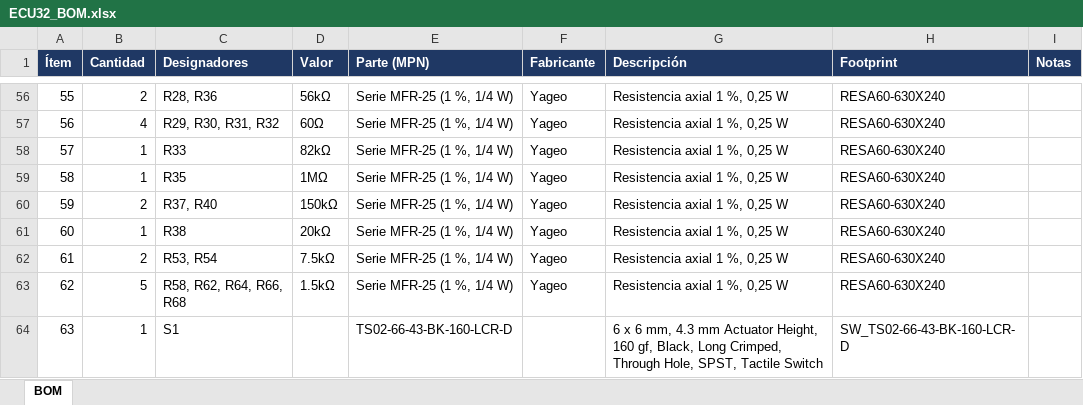
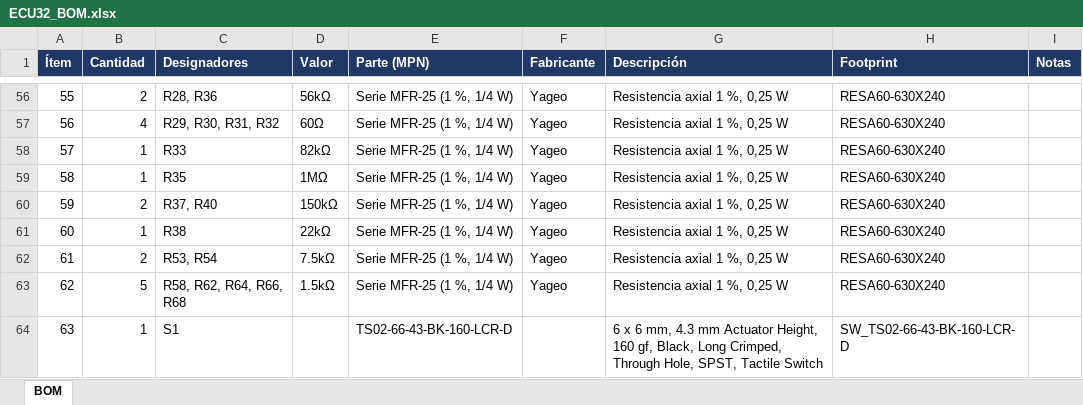
Before and after one commit to Mateo-Opertti/ECU32, an Excel workbook: hardware/bom/ECU32_BOM.xlsx, sheet BOM, drawn as a sheet; only a part is shown, gaps mark what is left out; values as stored, in another font and other column widths than the file's, no borders; the diff names each change by its address in the sheet, - before the commit and + after, or states it on an @@ line.

```diff
--- a/hardware/bom/ECU32_BOM.xlsx (sheet BOM)
+++ b/hardware/bom/ECU32_BOM.xlsx (sheet BOM)
-D61 (Valor): 20kΩ
+D61 (Valor): 22kΩ
```
Also changed, not shown: 3 other files.
